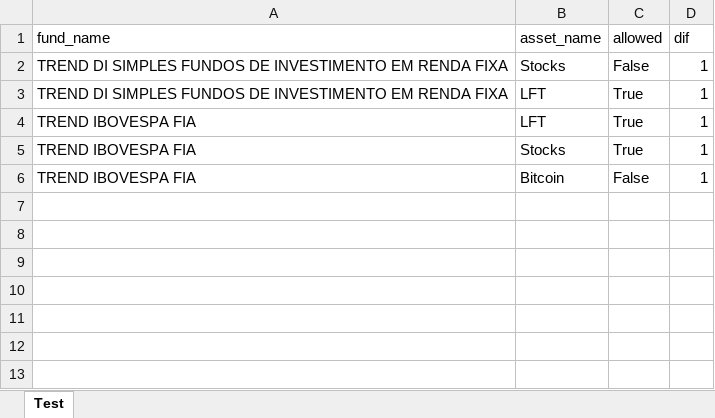
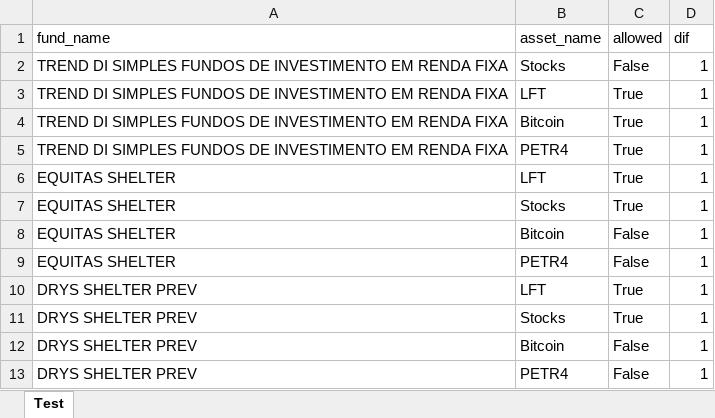
Before and after one commit to gbduarte94/TECH16_GBD, an Excel workbook: Test_database.xlsx, sheet Test, drawn as a sheet; values as stored, in another font and other column widths than the file's, no borders; addresses are those after the commit; the diff names each change by its address in the sheet, - before the commit and + after, or states it on an @@ line.

Commit message:
Add files via upload

```diff
--- a/Test_database.xlsx (sheet Test)
+++ b/Test_database.xlsx (sheet Test)
+row 4: TREND DI SIMPLES FUNDOS DE INVESTIMENTO EM RENDA FIXA | Bitcoin | True | 1
+row 5: TREND DI SIMPLES FUNDOS DE INVESTIMENTO EM RENDA FIXA | PETR4 | True | 1
+row 6: EQUITAS SHELTER | LFT | True | 1
+row 7: EQUITAS SHELTER | Stocks | True | 1
+row 8: EQUITAS SHELTER | Bitcoin | False | 1
+row 9: EQUITAS SHELTER | PETR4 | False | 1
-A10:A12 (fund_name): TREND IBOVESPA FIA
+A10:A12 (fund_name): DRYS SHELTER PREV
+row 13: DRYS SHELTER PREV | PETR4 | False | 1
```
